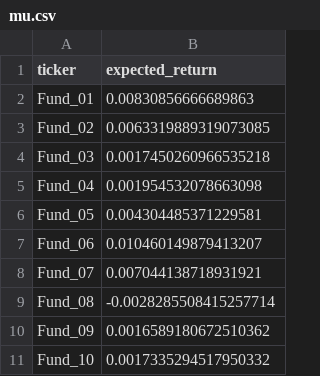
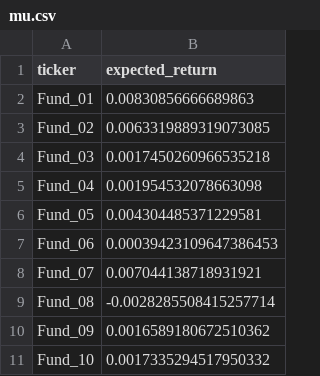
Before and after one commit to rayray0912/robo-adviser-bmd5302, a CSV file: data/mu.csv, drawn as a sheet.

```diff
--- a/data/mu.csv
+++ b/data/mu.csv
@@ -6,3 +6,3 @@ Fund_04,0.001954532078663098
 Fund_05,0.004304485371229581
-Fund_06,0.010460149879413207
+Fund_06,0.00039423109647386453
 Fund_07,0.007044138718931921
```
Also changed, not shown: data/mu_annualized.csv, data/sigma.csv, 4 other files.
